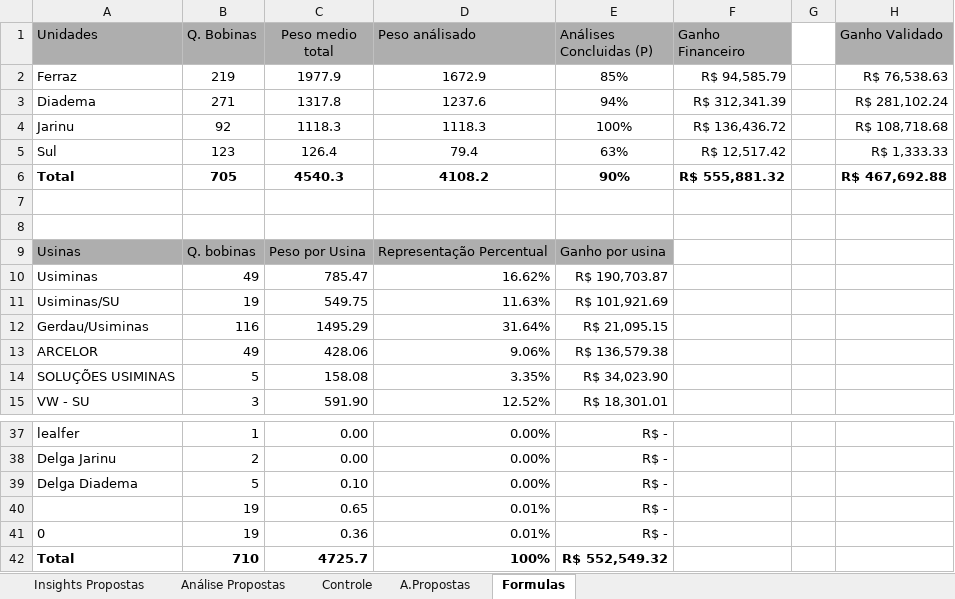
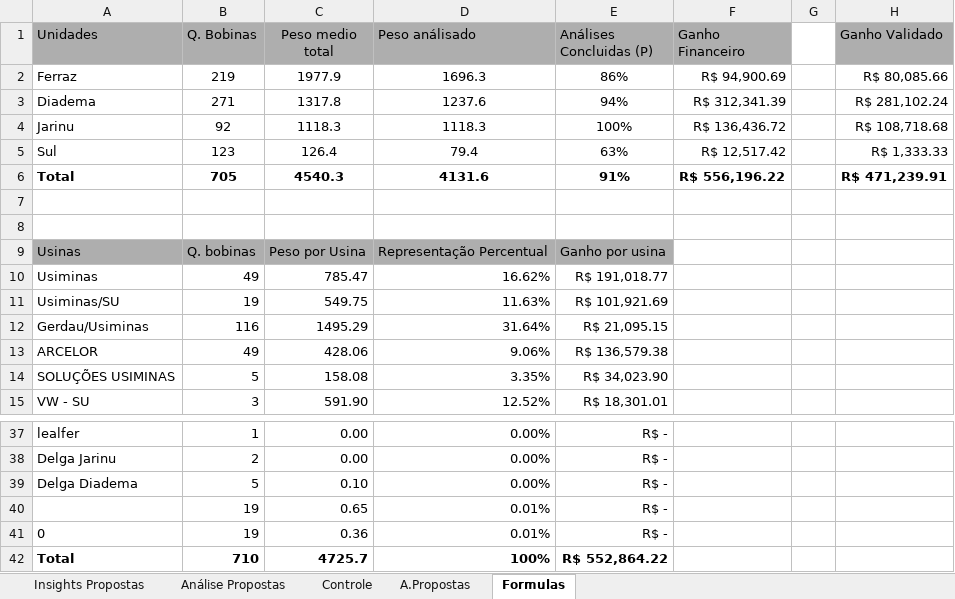
Before and after one commit to GabrielGustavoDeSouza/dashboard-bobinas, an Excel workbook: data/dados_atuais.xlsx, sheet Formulas, drawn as a sheet; only a part is shown, gaps mark what is left out; values as stored, in another font and other column widths than the file's, no borders; the diff names each change by its address in the sheet, - before the commit and + after, or states it on an @@ line.

```diff
--- a/data/dados_atuais.xlsx (sheet Formulas)
+++ b/data/dados_atuais.xlsx (sheet Formulas)
-D2 (Peso análisado): 1672.9
+D2 (Peso análisado): 1696.3
-E2 (Análises Concluidas (P)): 85%
+E2 (Análises Concluidas (P)): 86%
-F2 (Ganho Financeiro): R$ 94,585.79
+F2 (Ganho Financeiro): R$ 94,900.69
-H2 (Ganho Validado): R$ 76,538.63
+H2 (Ganho Validado): R$ 80,085.66
-D6 (Peso análisado): 4108.2
+D6 (Peso análisado): 4131.6
-E6 (Análises Concluidas (P)): 90%
+E6 (Análises Concluidas (P)): 91%
-F6 (Ganho Financeiro): R$ 555,881.32
+F6 (Ganho Financeiro): R$ 556,196.22
-H6 (Ganho Validado): R$ 467,692.88
+H6 (Ganho Validado): R$ 471,239.91
-E10 (Análises Concluidas (P)): R$ 190,703.87
+E10 (Análises Concluidas (P)): R$ 191,018.77
-E42 (Análises Concluidas (P)): R$ 552,549.32
+E42 (Análises Concluidas (P)): R$ 552,864.22
```
Also changed, not shown: sheet Controle, sheet A.Propostas, hidden cells, charts or pictures.
